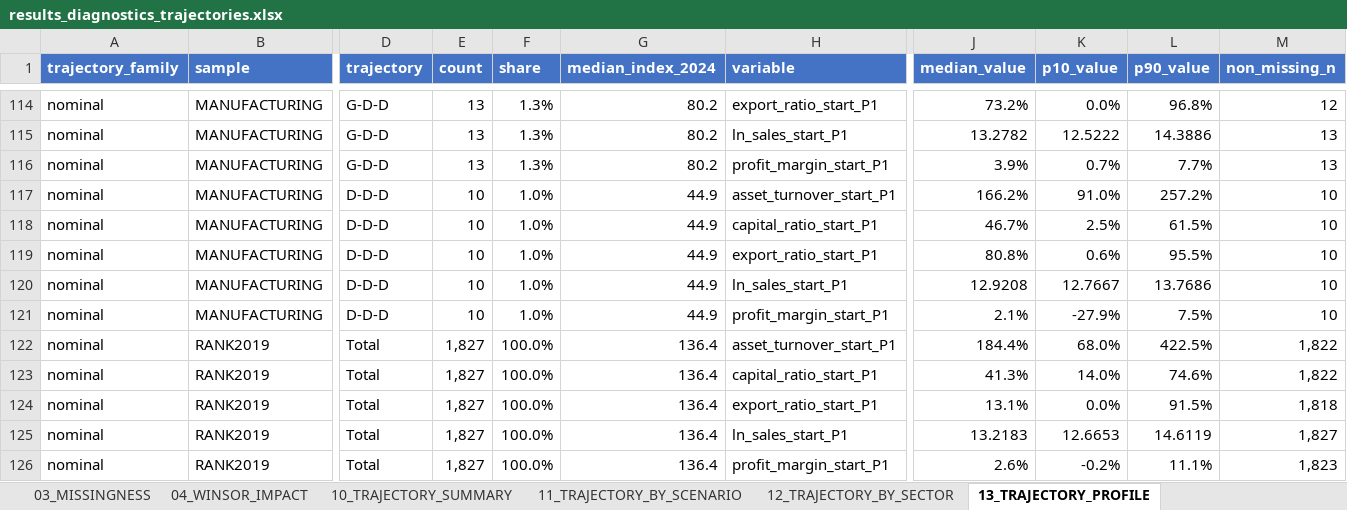
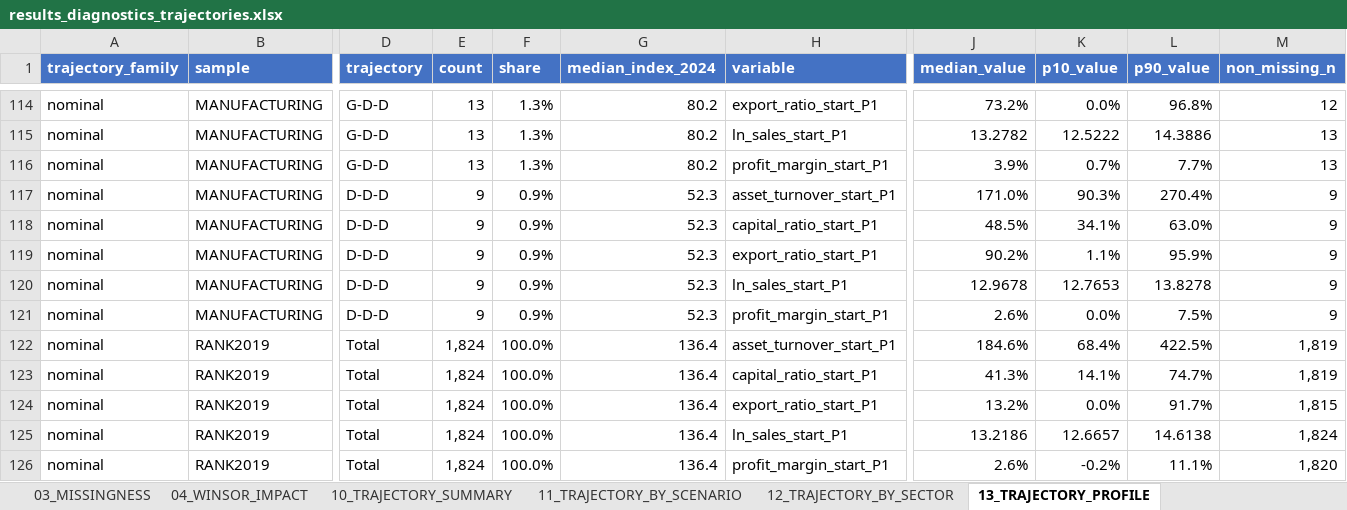
Before and after one commit to Papiwcio/GRIP, an Excel workbook: 2026 New/results_diagnostics_trajectories.xlsx, sheet 13_TRAJECTORY_PROFILE, drawn as a sheet; only a part is shown, gaps mark what is left out; values as stored, in another font and other column widths than the file's, no borders; the diff covers the shown part only; the diff names each change by its address in the sheet, - before the commit and + after, or states it on an @@ line.

Commit message:
Apply shared manual company exclusions and rerun all analyses

```diff
--- a/2026 New/results_diagnostics_trajectories.xlsx (sheet 13_TRAJECTORY_PROFILE)
+++ b/2026 New/results_diagnostics_trajectories.xlsx (sheet 13_TRAJECTORY_PROFILE)
-E117:E121 (count): 10
+E117:E121 (count): 9
-F117:F121 (share): 1.0%
+F117:F121 (share): 0.9%
-G117:G121 (median_index_2024): 44.9
+G117:G121 (median_index_2024): 52.3
-J117 (median_value): 166.2%
+J117 (median_value): 171.0%
-K117 (p10_value): 91.0%
+K117 (p10_value): 90.3%
-L117 (p90_value): 257.2%
+L117 (p90_value): 270.4%
-M117:M121 (non_missing_n): 10
+M117:M121 (non_missing_n): 9
-J118 (median_value): 46.7%
+J118 (median_value): 48.5%
-K118 (p10_value): 2.5%
+K118 (p10_value): 34.1%
-L118 (p90_value): 61.5%
+L118 (p90_value): 63.0%
-J119 (median_value): 80.8%
+J119 (median_value): 90.2%
-K119 (p10_value): 0.6%
+K119 (p10_value): 1.1%
-L119 (p90_value): 95.5%
+L119 (p90_value): 95.9%
-J120 (median_value): 12.9208
+J120 (median_value): 12.9678
-K120 (p10_value): 12.7667
+K120 (p10_value): 12.7653
-L120 (p90_value): 13.7686
+L120 (p90_value): 13.8278
-J121 (median_value): 2.1%
+J121 (median_value): 2.6%
-K121 (p10_value): -27.9%
+K121 (p10_value): 0.0%
-E122:E126 (count): 1,827
+E122:E126 (count): 1,824
-J122 (median_value): 184.4%
+J122 (median_value): 184.6%
-K122 (p10_value): 68.0%
+K122 (p10_value): 68.4%
-M122:M123 (non_missing_n): 1,822
+M122:M123 (non_missing_n): 1,819
-K123 (p10_value): 14.0%
+K123 (p10_value): 14.1%
-L123 (p90_value): 74.6%
+L123 (p90_value): 74.7%
-J124 (median_value): 13.1%
+J124 (median_value): 13.2%
-L124 (p90_value): 91.5%
+L124 (p90_value): 91.7%
-M124 (non_missing_n): 1,818
+M124 (non_missing_n): 1,815
-J125 (median_value): 13.2183
+J125 (median_value): 13.2186
-K125 (p10_value): 12.6653
+K125 (p10_value): 12.6657
-L125 (p90_value): 14.6119
+L125 (p90_value): 14.6138
-M125 (non_missing_n): 1,827
+M125 (non_missing_n): 1,824
-M126 (non_missing_n): 1,823
+M126 (non_missing_n): 1,820
```
Also changed, not shown: 413 edited cells elsewhere in this sheet, sheet 31_SCENARIO_DIAGNOSTICS, sheet 90_CORR_LONG_ALL, sheet 24_CORR_PREDICTOR_RISK, sheet 91_APPENDIX_FULL_MATRICES, sheet 25_CORR_STABILITY_SCENARIOS, sheet 03_MISSINGNESS, 15 more sheets, 2026 New/Results_severe_P1_decline_analysis.xlsx, 2026 New/results_ols_scenarios.xlsx, 15 other files.
